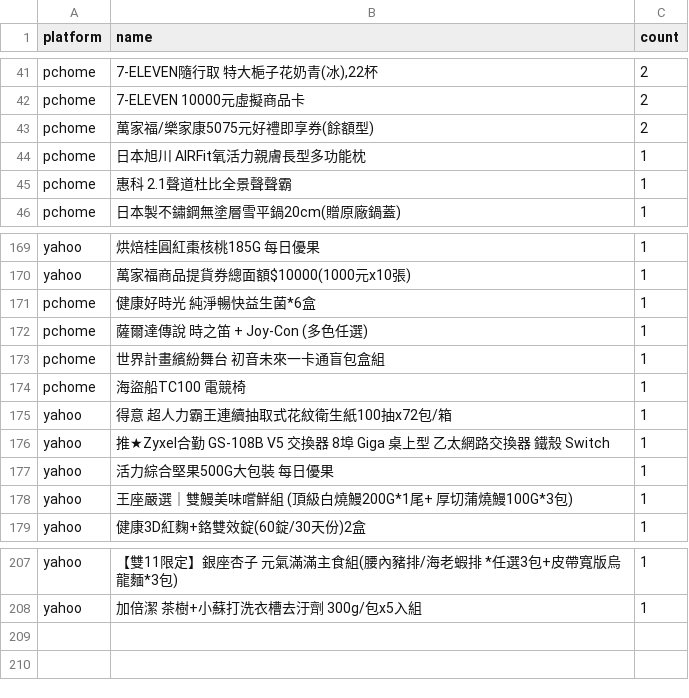
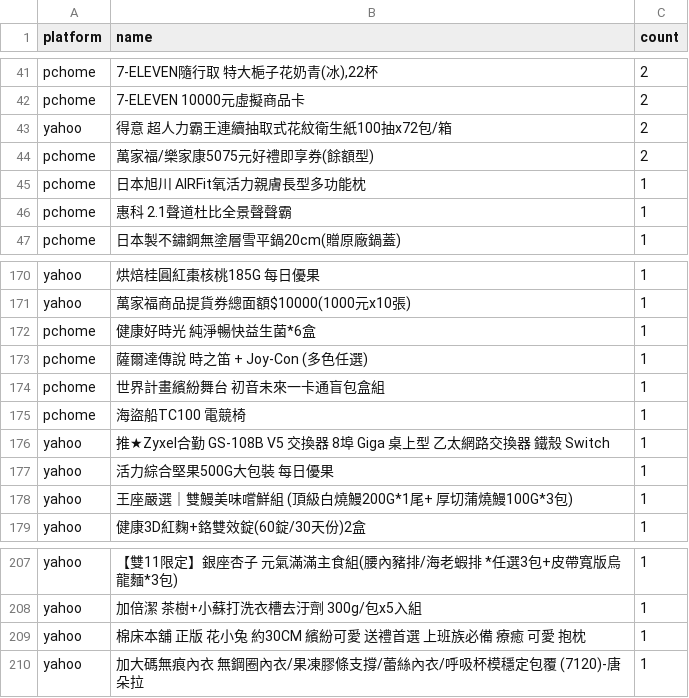
Before and after one commit to jerrycp-lab/momo-sales-monitor, a CSV file: compare/data/unknown_brands.csv, drawn as a sheet; only a part is shown, gaps mark what is left out.

```diff
--- a/compare/data/unknown_brands.csv
+++ b/compare/data/unknown_brands.csv
@@ -42,2 +42,3 @@ pchome,"7-ELEVEN隨行取 特大梔子花奶青(冰),22杯",2
 pchome,7-ELEVEN 10000元虛擬商品卡,2
+yahoo,得意 超人力霸王連續抽取式花紋衛生紙100抽x72包/箱,2
 pchome,萬家福/樂家康5075元好禮即享券(餘額型),2
@@ -174,3 +175,2 @@ pchome,世界計畫繽紛舞台 初音未來一卡通盲包盒組,1
 pchome,海盜船TC100 電競椅,1
-yahoo,得意 超人力霸王連續抽取式花紋衛生紙100抽x72包/箱,1
 yahoo,推★Zyxel合勤 GS-108B V5 交換器 8埠 Giga 桌上型 乙太網路交換器 鐵殼 Switch,1
@@ -208 +208,3 @@ yahoo,【雙11限定】銀座杏子 元氣滿滿主食組(腰內豬排/海老蝦
 yahoo,加倍潔 茶樹+小蘇打洗衣槽去汙劑 300g/包x5入組,1
+yahoo,棉床本舖 正版  花小兔 約30CM 繽紛可愛 送禮首選 上班族必備 療癒 可愛 抱枕,1
+yahoo,加大碼無痕內衣 無鋼圈內衣/果凍膠條支撐/蕾絲內衣/呼吸杯模穩定包覆 (7120)-唐朵拉,1
```
Also changed, not shown: compare/data/matches.csv, 2 other files.
